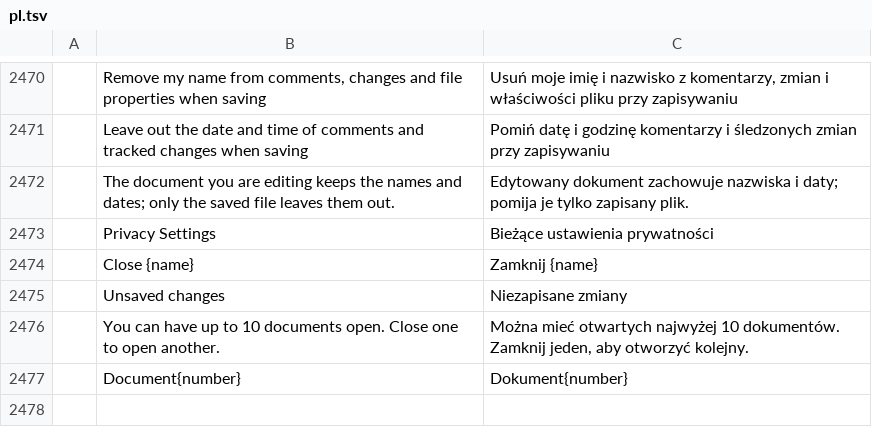
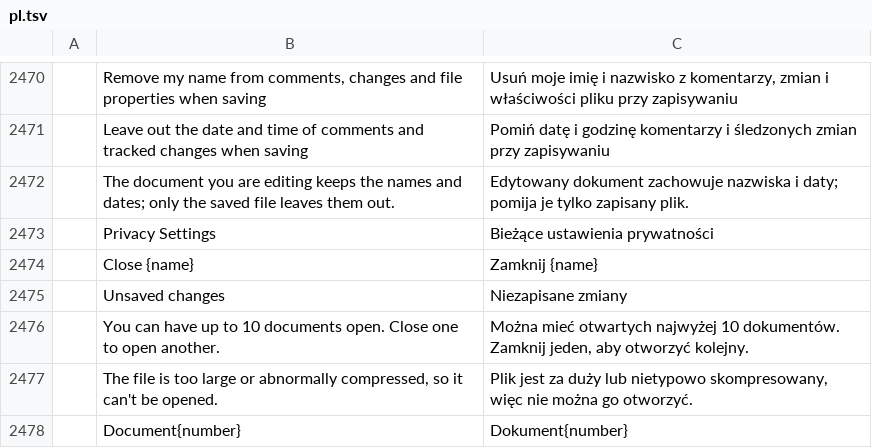
Before and after one commit to tuananhfr/wordcraft, a TSV file: crates/ui-egui/src/i18n/pl.tsv, drawn as a sheet; only a part is shown, gaps mark what is left out; the diff names each change by its address in the sheet, - before the commit and + after, or states it on an @@ line.

Commit message:
Refuse zip bombs and oversized packages with a clear message
Every zip entry is inflated through one helper that streams and counts real bytes:
an entry or package over its cap, or an entry past 4 MiB inflating more than 200:1,
refuses the whole file (also when a header already declares it), so a hostile
package shows "too large or abnormally compressed" instead of exhausting the tab.
The web build uses smaller caps than desktop.

```diff
--- a/crates/ui-egui/src/i18n/pl.tsv
+++ b/crates/ui-egui/src/i18n/pl.tsv
+row 2477:  | The file is too large or abnormally compressed, so it can't be opened. | Plik jest za duży lub nietypowo skompresowany, więc nie można go otworzyć.
```
Also changed, not shown: crates/ui-egui/src/i18n/vi.tsv, 11 other files.
